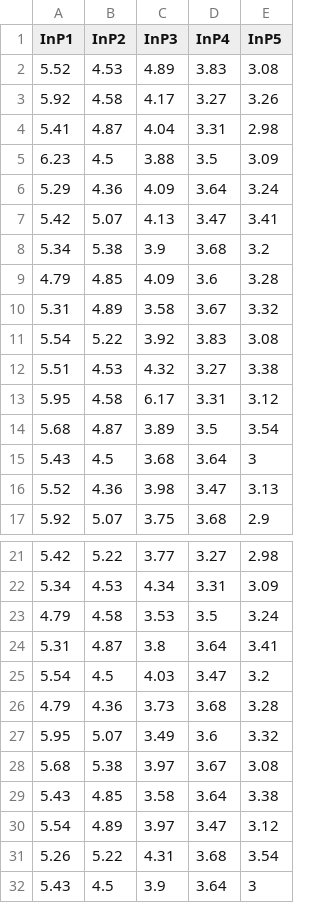
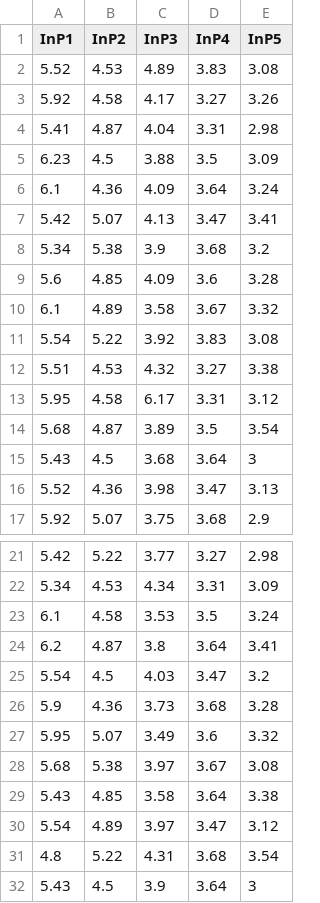
Before and after one commit to jordibisbal8/network-slicing, a CSV file: evaluation/experiments/1/blockTime/blockTime.csv, drawn as a sheet; only a part is shown, gaps mark what is left out.

Commit message:
First part of evaluation results written

```diff
--- a/evaluation/experiments/1/blockTime/blockTime.csv
+++ b/evaluation/experiments/1/blockTime/blockTime.csv
@@ -5,7 +5,7 @@ InP1,InP2,InP3,InP4,InP5
 6.23,4.5,3.88,3.5,3.09
-5.29,4.36,4.09,3.64,3.24
+6.1,4.36,4.09,3.64,3.24
 5.42,5.07,4.13,3.47,3.41
 5.34,5.38,3.9,3.68,3.2
-4.79,4.85,4.09,3.6,3.28
-5.31,4.89,3.58,3.67,3.32
+5.6,4.85,4.09,3.6,3.28
+6.1,4.89,3.58,3.67,3.32
 5.54,5.22,3.92,3.83,3.08
@@ -22,6 +22,6 @@ InP1,InP2,InP3,InP4,InP5
 5.34,4.53,4.34,3.31,3.09
-4.79,4.58,3.53,3.5,3.24
-5.31,4.87,3.8,3.64,3.41
+6.1,4.58,3.53,3.5,3.24
+6.2,4.87,3.8,3.64,3.41
 5.54,4.5,4.03,3.47,3.2
-4.79,4.36,3.73,3.68,3.28
+5.9,4.36,3.73,3.68,3.28
 5.95,5.07,3.49,3.6,3.32
@@ -30,3 +30,3 @@ InP1,InP2,InP3,InP4,InP5
 5.54,4.89,3.97,3.47,3.12
-5.26,5.22,4.31,3.68,3.54
+4.8,5.22,4.31,3.68,3.54
 5.43,4.5,3.9,3.64,3
```
Also changed, not shown: 39 other files.
